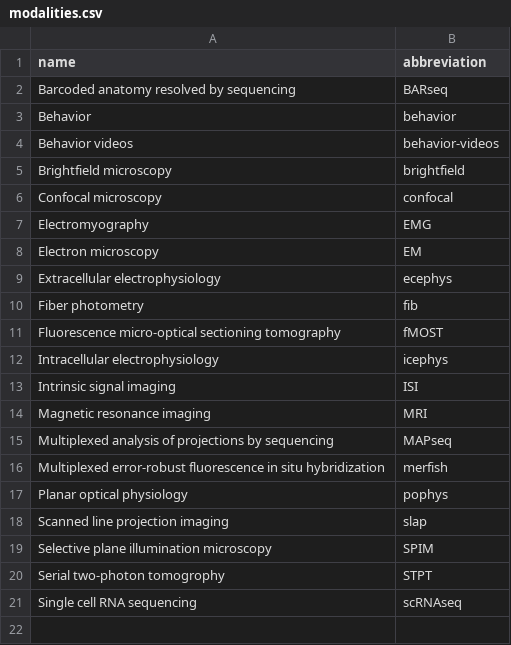
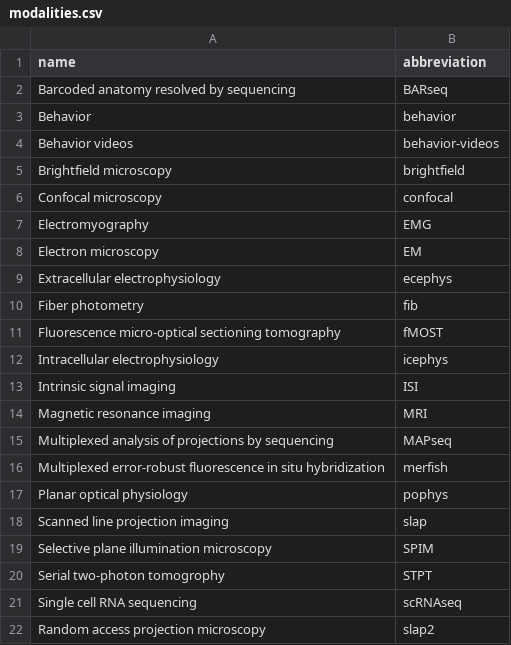
Before and after one commit to AllenNeuralDynamics/aind-data-schema-models, a CSV file: src/aind_data_schema_models/_generators/models/modalities.csv, drawn as a sheet; the diff names each change by its address in the sheet, - before the commit and + after, or states it on an @@ line.

Commit message:
feat: slap2 modality

```diff
--- a/src/aind_data_schema_models/_generators/models/modalities.csv
+++ b/src/aind_data_schema_models/_generators/models/modalities.csv
+row 22: Random access projection microscopy | slap2
```
Also changed, not shown: 1 other file.
